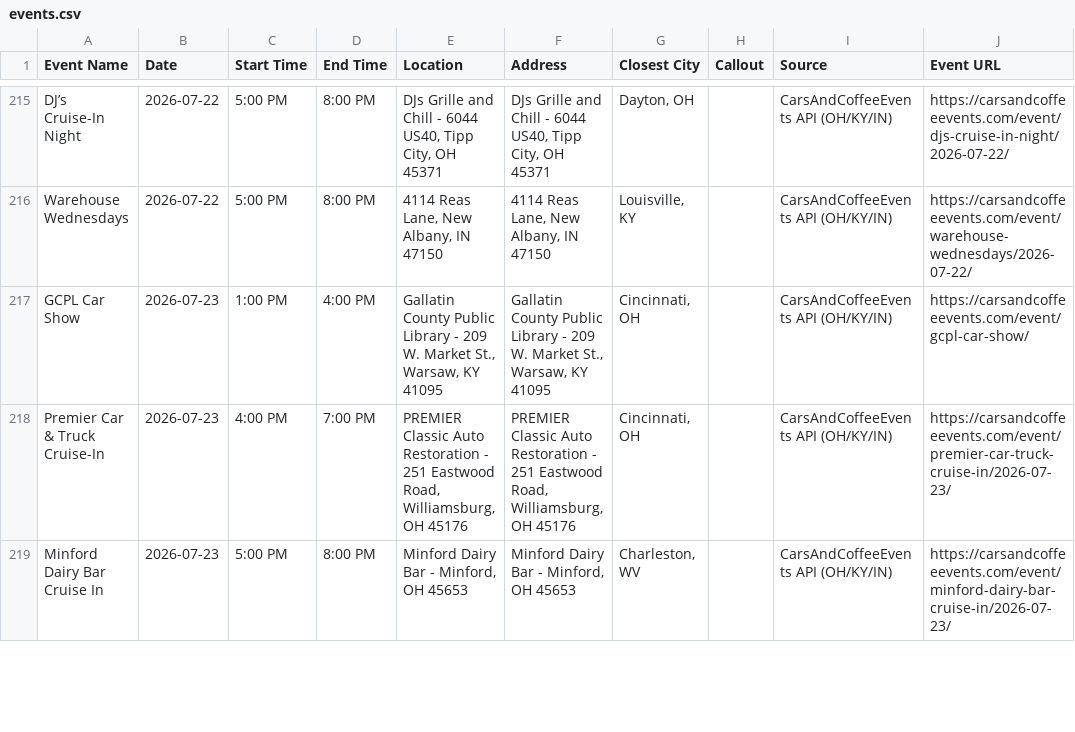
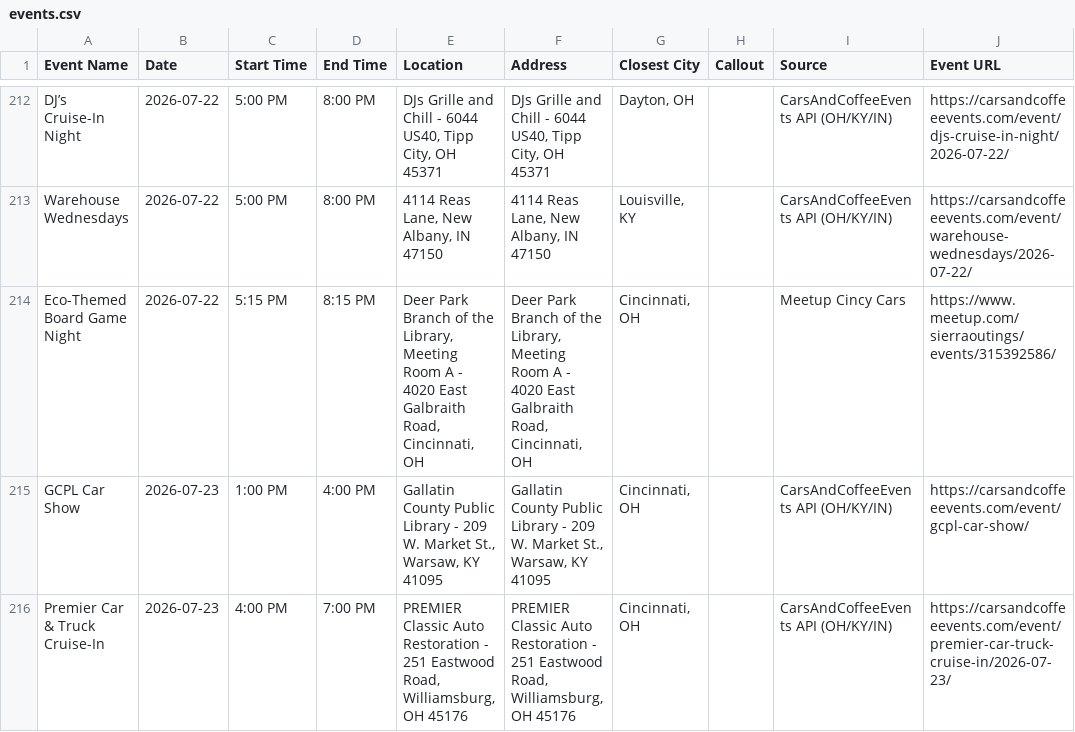
Before and after one commit to themessings/cincy-car-events, a CSV file: data/events.csv, drawn as a sheet; only a part is shown, gaps mark what is left out; the shorter side is filled out with more unchanged rows; the diff covers the shown part only; the diff names each change by its address in the sheet, - before the commit and + after, or states it on an @@ line.

Commit message:
Update Cincinnati-area car events

```diff
--- a/data/events.csv
+++ b/data/events.csv
+row 214: Eco-Themed Board Game Night | 2026-07-22 | 5:15 PM | 8:15 PM | Deer Park Branch of the Library, Meeting Room A - 4020 East Galbraith Road, Cincinnati, OH | Deer Park Branch of the Library, Meeting Room A - 4020 East Galbraith Road, Cincinnati, OH | Cincinnati, OH |  | Meetup Cincy Cars | https://www.meetup.com/sierraoutings/events/315392586/
```
Also changed, not shown: 10 added rows and 5 removed rows elsewhere in this file, 5 other files.
